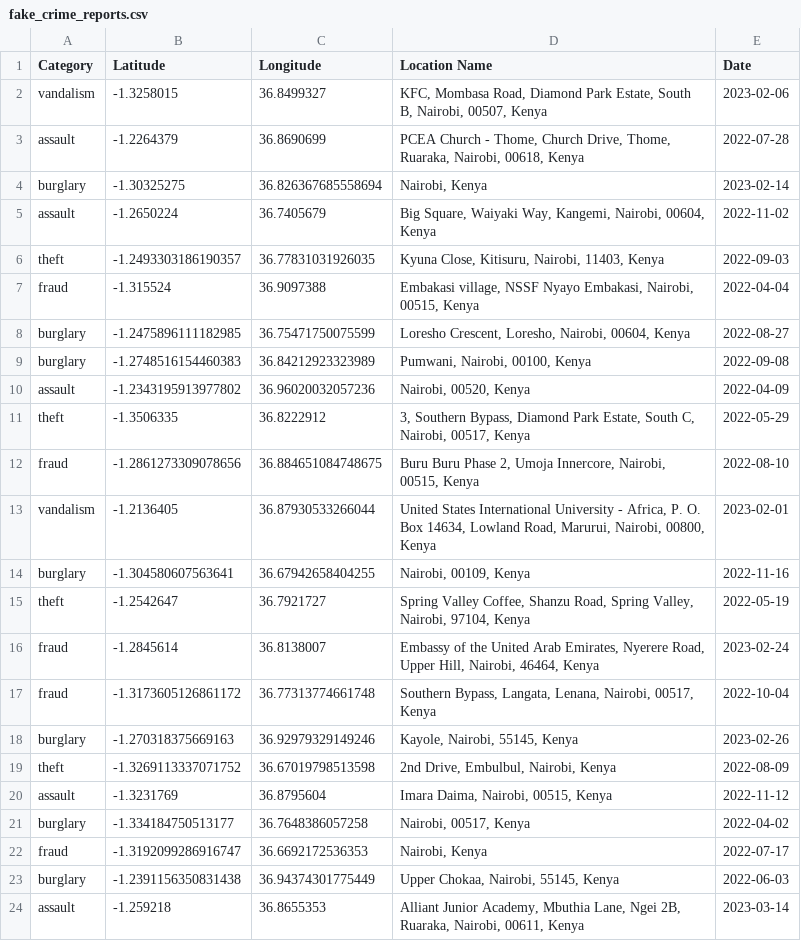
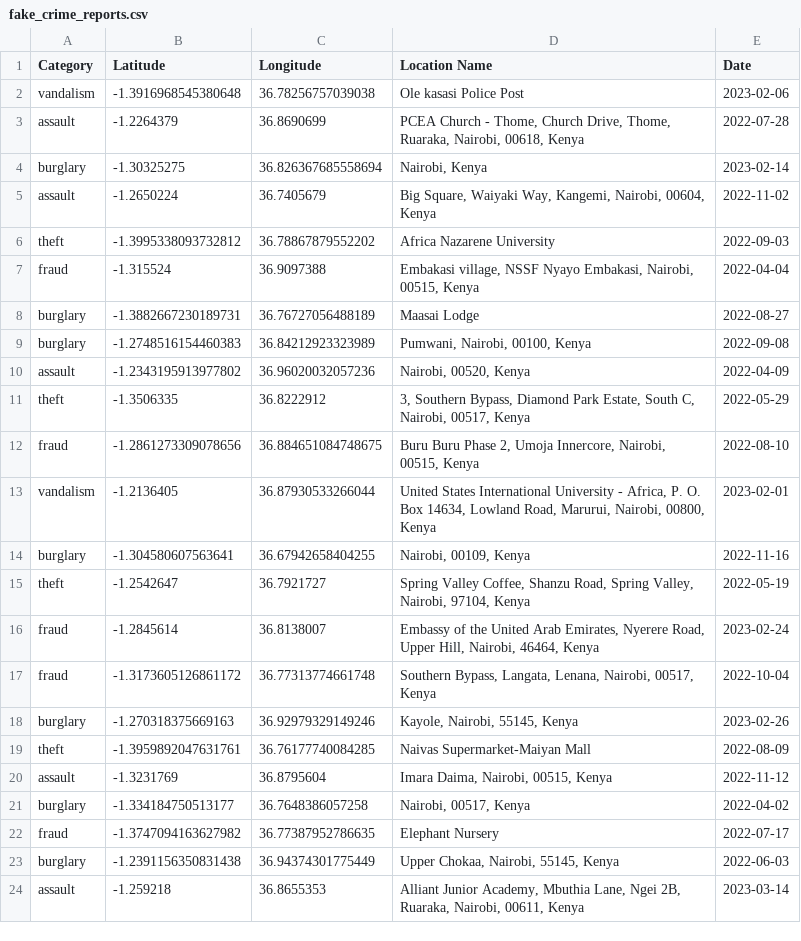
Before and after one commit to lynnemunini/safecity-analysis, a CSV file: fake_crime_reports.csv, drawn as a sheet; only a part is shown.

Commit message:
Add areas close to school in the csv

```diff
--- a/fake_crime_reports.csv
+++ b/fake_crime_reports.csv
@@ -1,3 +1,3 @@
 Category,Latitude,Longitude,Location Name,Date
-vandalism,-1.3258015,36.8499327,"KFC, Mombasa Road, Diamond Park Estate, South B, Nairobi, 00507, Kenya",2023-02-06
+vandalism,-1.3916968545380648,36.78256757039038,"Ole kasasi Police Post",2023-02-06
 assault,-1.2264379,36.8690699,"PCEA Church - Thome, Church Drive, Thome, Ruaraka, Nairobi, 00618, Kenya",2022-07-28
@@ -5,5 +5,5 @@ burglary,-1.30325275,36.826367685558694,"Nairobi, Kenya",2023-02-14
 assault,-1.2650224,36.7405679,"Big Square, Waiyaki Way, Kangemi, Nairobi, 00604, Kenya",2022-11-02
-theft,-1.2493303186190357,36.77831031926035,"Kyuna Close, Kitisuru, Nairobi, 11403, Kenya",2022-09-03
+theft,-1.3995338093732812,36.78867879552202,"Africa Nazarene University",2022-09-03
 fraud,-1.315524,36.9097388,"Embakasi village, NSSF Nyayo Embakasi, Nairobi, 00515, Kenya",2022-04-04
-burglary,-1.2475896111182985,36.75471750075599,"Loresho Crescent, Loresho, Nairobi, 00604, Kenya",2022-08-27
+burglary,-1.3882667230189731,36.76727056488189,"Maasai Lodge",2022-08-27
 burglary,-1.2748516154460383,36.84212923323989,"Pumwani, Nairobi, 00100, Kenya",2022-09-08
@@ -18,6 +18,6 @@ fraud,-1.3173605126861172,36.77313774661748,"Southern Bypass, Langata, Lenana, N
 burglary,-1.270318375669163,36.92979329149246,"Kayole, Nairobi, 55145, Kenya",2023-02-26
-theft,-1.3269113337071752,36.67019798513598,"2nd Drive, Embulbul, Nairobi, Kenya",2022-08-09
+theft,-1.3959892047631761,36.76177740084285,"Naivas Supermarket-Maiyan Mall",2022-08-09
 assault,-1.3231769,36.8795604,"Imara Daima, Nairobi, 00515, Kenya",2022-11-12
 burglary,-1.334184750513177,36.7648386057258,"Nairobi, 00517, Kenya",2022-04-02
-fraud,-1.3192099286916747,36.6692172536353,"Nairobi, Kenya",2022-07-17
+fraud,-1.3747094163627982,36.77387952786635,"Elephant Nursery",2022-07-17
 burglary,-1.2391156350831438,36.94374301775449,"Upper Chokaa, Nairobi, 55145, Kenya",2022-06-03
```
Also changed, not shown: 2 other files.
